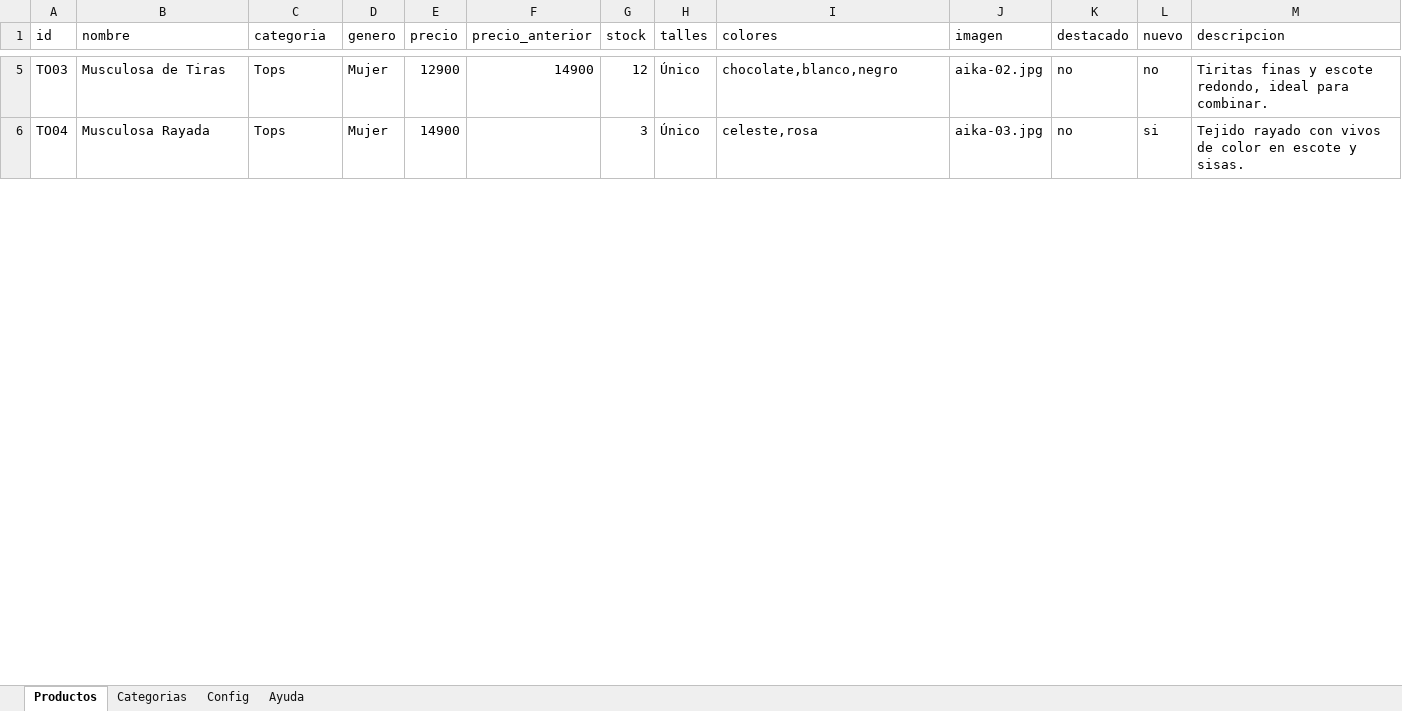
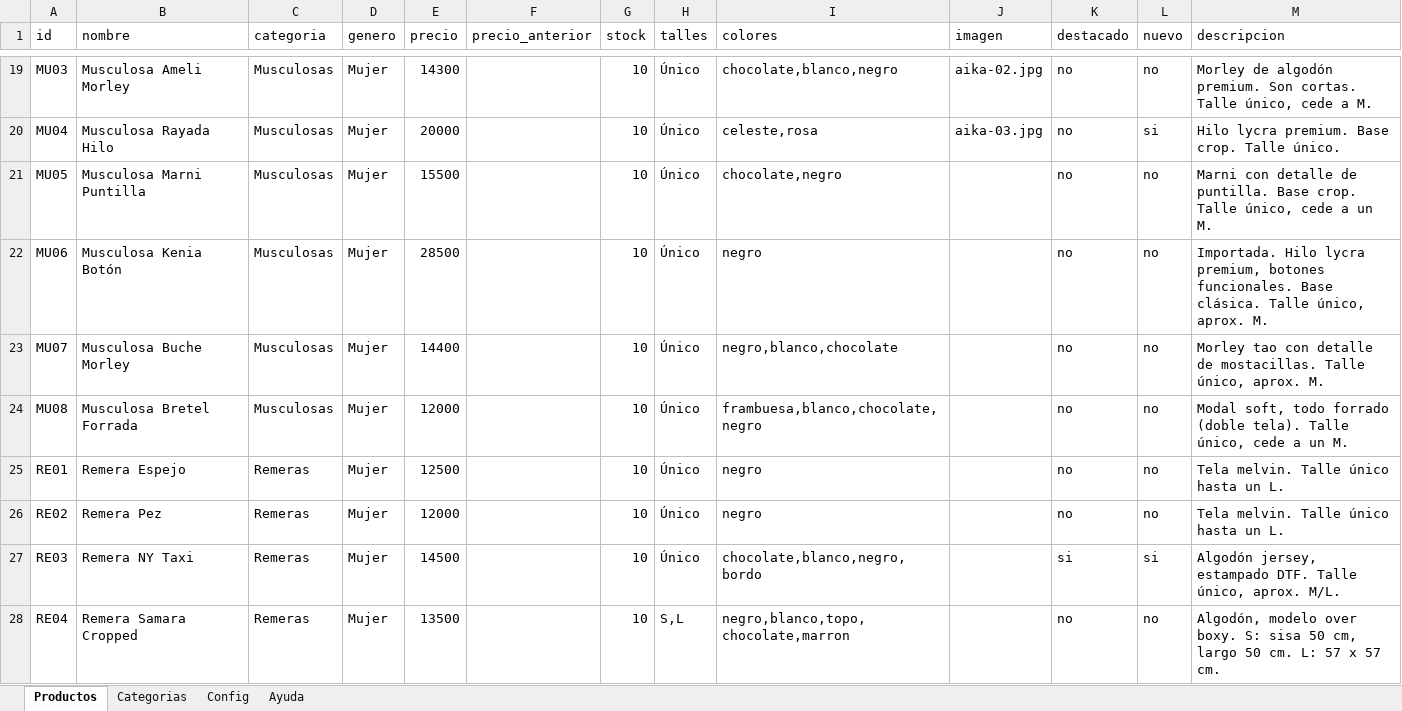
Before and after one commit to FranCavelli/aika, an Excel workbook: data/aika.xlsx, sheet Productos, drawn as a sheet; only a part is shown, gaps mark what is left out; values as stored, in another font and other column widths than the file's, no borders; addresses are those after the commit; the diff covers the shown part only; the diff names each change by its address in the sheet, - before the commit and + after, or states it on an @@ line.

```diff
--- a/data/aika.xlsx (sheet Productos)
+++ b/data/aika.xlsx (sheet Productos)
-A19 (id): TO03
+A19 (id): MU03
-B19 (nombre): Musculosa de Tiras
+B19 (nombre): Musculosa Ameli Morley
-C19:C20 (categoria): Tops
+C19:C20 (categoria): Musculosas
-E19 (precio): 12900
+E19 (precio): 14300
-F19 (precio_anterior): 14900
+F19 (precio_anterior): (empty)
-G19 (stock): 12
+G19 (stock): 10
-M19 (descripcion): Tiritas finas y escote redondo, ideal para combinar.
+M19 (descripcion): Morley de algodón premium. Son cortas. Talle único, cede a M.
-A20 (id): TO04
+A20 (id): MU04
-B20 (nombre): Musculosa Rayada
+B20 (nombre): Musculosa Rayada Hilo
-E20 (precio): 14900
+E20 (precio): 20000
-G20 (stock): 3
+G20 (stock): 10
-M20 (descripcion): Tejido rayado con vivos de color en escote y sisas.
+M20 (descripcion): Hilo lycra premium. Base crop. Talle único.
+row 21: MU05 | Musculosa Marni Puntilla | Musculosas | Mujer | 15500 |  | 10 | Único | chocolate,negro |  | no | no | Marni con detalle de puntilla. Base crop. Talle único, cede a un M.
+row 22: MU06 | Musculosa Kenia Botón | Musculosas | Mujer | 28500 |  | 10 | Único | negro |  | no | no | Importada. Hilo lycra premium, botones funcionales. Base clásica. Talle único, aprox. M.
+row 23: MU07 | Musculosa Buche Morley | Musculosas | Mujer | 14400 |  | 10 | Único | negro,blanco,chocolate |  | no | no | Morley tao con detalle de mostacillas. Talle único, aprox. M.
+row 24: MU08 | Musculosa Bretel Forrada | Musculosas | Mujer | 12000 |  | 10 | Único | frambuesa,blanco,chocolate,negro |  | no | no | Modal soft, todo forrado (doble tela). Talle único, cede a un M.
+row 25: RE01 | Remera Espejo | Remeras | Mujer | 12500 |  | 10 | Único | negro |  | no | no | Tela melvin. Talle único hasta un L.
+row 26: RE02 | Remera Pez | Remeras | Mujer | 12000 |  | 10 | Único | negro |  | no | no | Tela melvin. Talle único hasta un L.
+row 27: RE03 | Remera NY Taxi | Remeras | Mujer | 14500 |  | 10 | Único | chocolate,blanco,negro,bordo |  | si | si | Algodón jersey, estampado DTF. Talle único, aprox. M/L.
+row 28: RE04 | Remera Samara Cropped | Remeras | Mujer | 13500 |  | 10 | S,L | negro,blanco,topo,chocolate,marron |  | no | no | Algodón, modelo over boxy. S: sisa 50 cm, largo 50 cm. L: 57 x 57 cm.
```
Also changed, not shown: 48 added rows, 2 removed rows and 39 edited cells elsewhere in this sheet, sheet Categorias, 6 other files.
